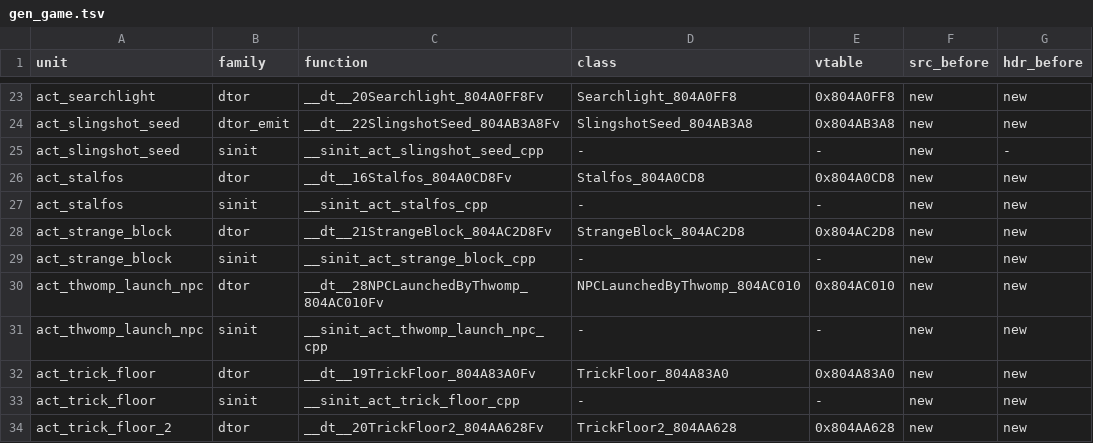
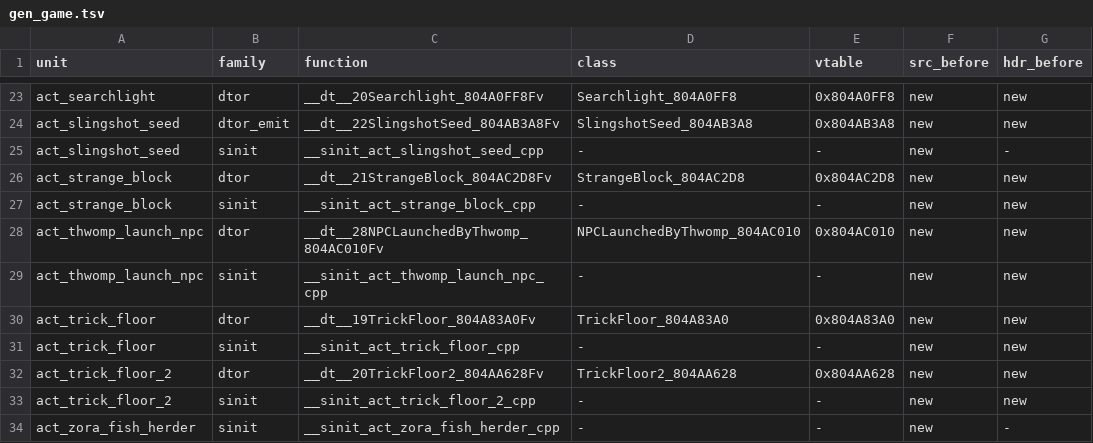
Before and after one commit to sh1ftmaker/fsa, a TSV file: config/G4SE01/gen_game.tsv, drawn as a sheet; only a part is shown, gaps mark what is left out; the shorter side is filled out with more unchanged rows.

```diff
--- a/config/G4SE01/gen_game.tsv
+++ b/config/G4SE01/gen_game.tsv
@@ -25,4 +25,2 @@ act_slingshot_seed	dtor_emit	__dt__22SlingshotSeed_804AB3A8Fv	SlingshotSeed_804A
 act_slingshot_seed	sinit	__sinit_act_slingshot_seed_cpp	-	-	new	-
-act_stalfos	dtor	__dt__16Stalfos_804A0CD8Fv	Stalfos_804A0CD8	0x804A0CD8	new	new
-act_stalfos	sinit	__sinit_act_stalfos_cpp	-	-	new	new
 act_strange_block	dtor	__dt__21StrangeBlock_804AC2D8Fv	StrangeBlock_804AC2D8	0x804AC2D8	new	new
```
Also changed, not shown: 4 other files.
